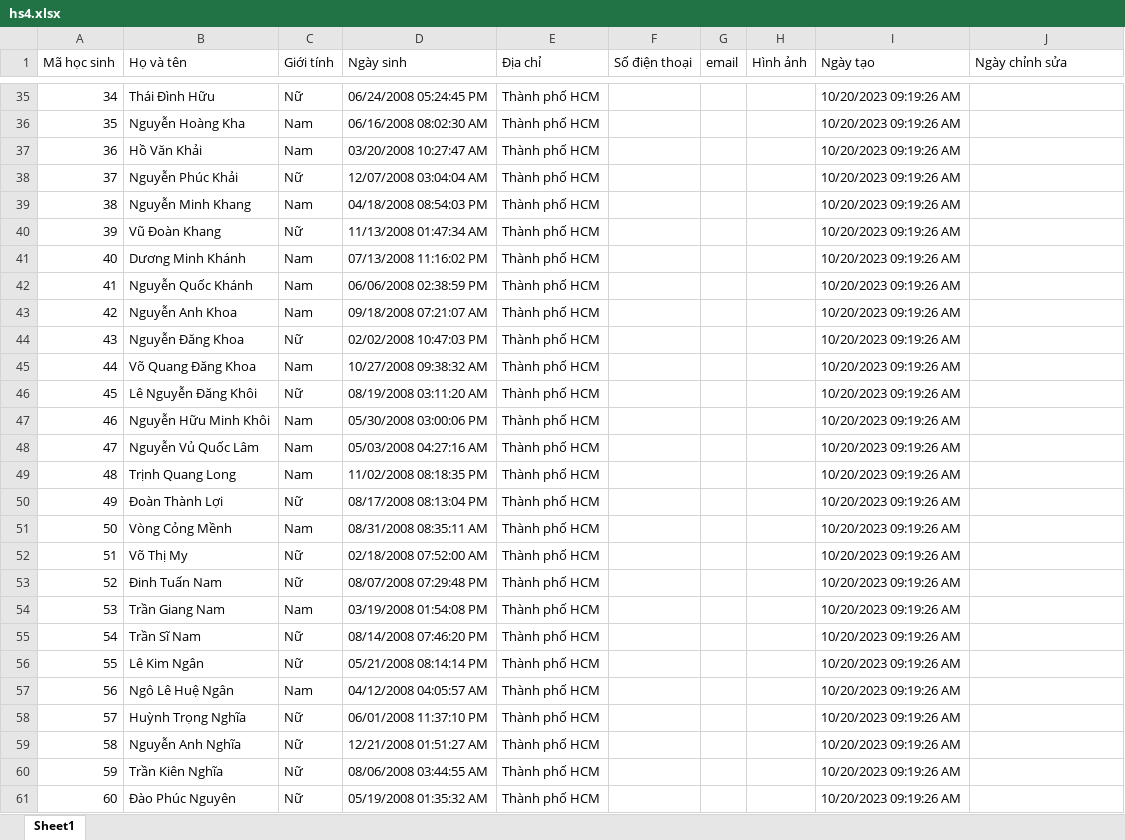
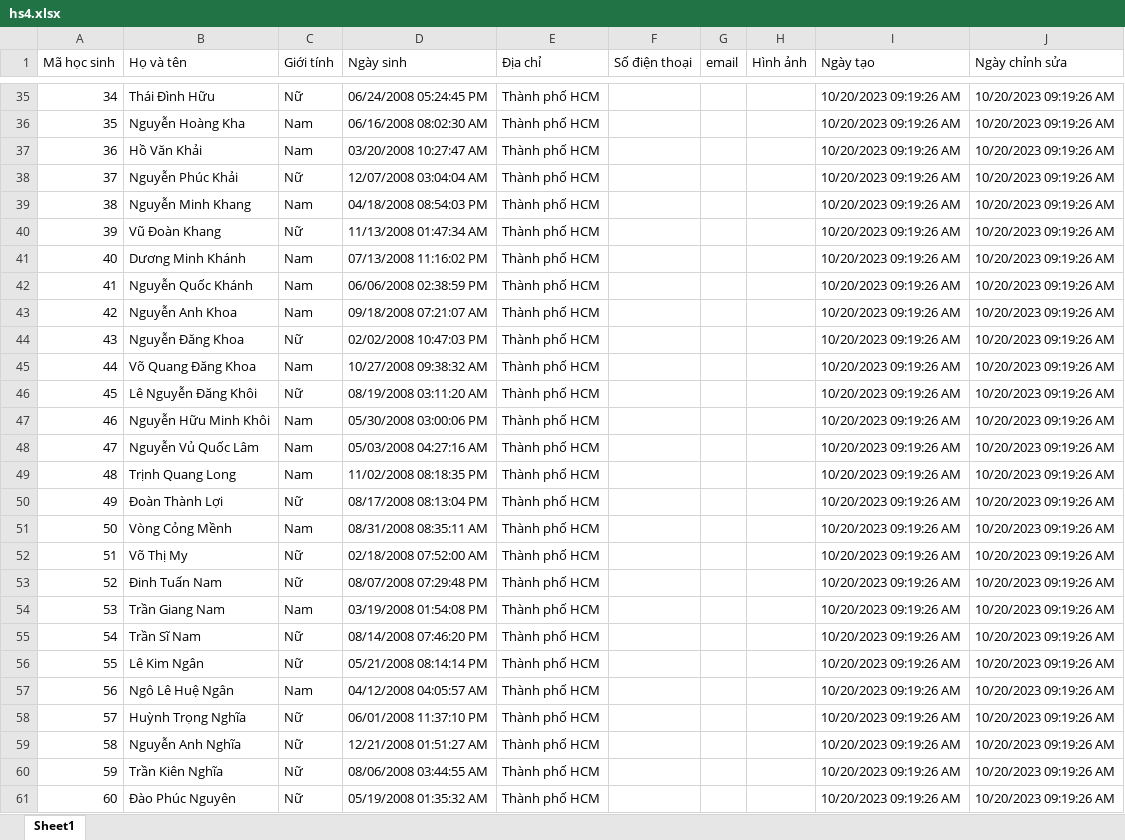
Before and after one commit to phuthuy44/ManagerStudent, an Excel workbook: excel/DanhSachHocSinh/hs4.xlsx, sheet Sheet1, drawn as a sheet; only a part is shown, gaps mark what is left out; values as stored, in another font and other column widths than the file's, no borders; the diff covers the shown part only; the diff names each change by its address in the sheet, - before the commit and + after, or states it on an @@ line.

```diff
--- a/excel/DanhSachHocSinh/hs4.xlsx (sheet Sheet1)
+++ b/excel/DanhSachHocSinh/hs4.xlsx (sheet Sheet1)
-J35:J61 (Ngày chỉnh sửa): (empty)
+J35:J61 (Ngày chỉnh sửa): 10/20/2023 09:19:26 AM
```
Also changed, not shown: 1 added row and 75 edited cells elsewhere in this sheet, 15 other files.
